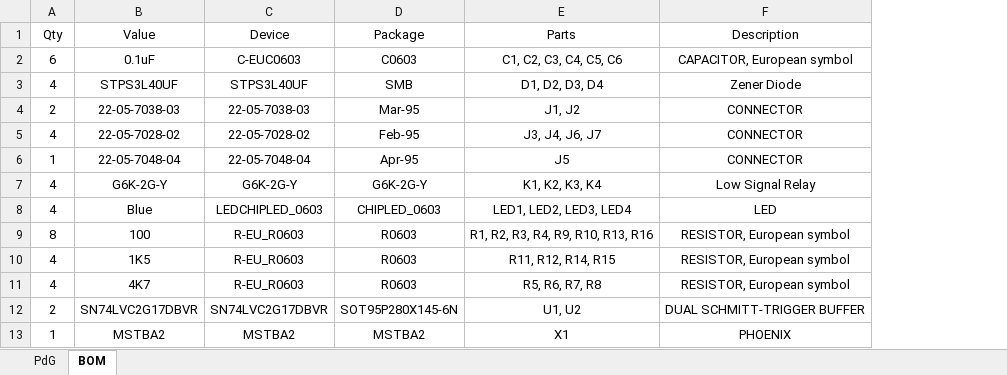
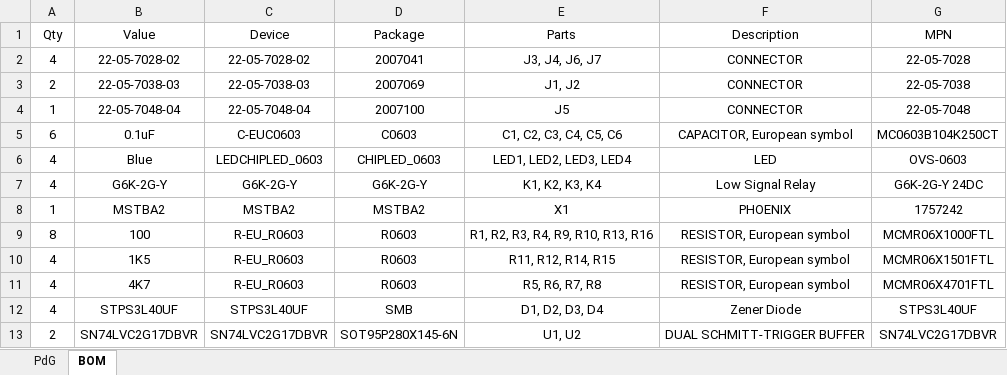
Before and after one commit to exmachina-dev/WDY-electronics, an Excel workbook: Relay Board/Relay_Board - MDP/WDY_Relay_Board_Part_List.xlsx, sheet BOM, drawn as a sheet; values as stored, in another font and other column widths than the file's, no borders; table styles not drawn; removed rows and columns are numbered as before the commit, all else as after; the diff names each change by its address in the sheet, - before the commit and + after, or states it on an @@ line.

Commit message:
Add mechanical layer and update part list

```diff
--- a/Relay Board/Relay_Board - MDP/WDY_Relay_Board_Part_List.xlsx (sheet BOM)
+++ b/Relay Board/Relay_Board - MDP/WDY_Relay_Board_Part_List.xlsx (sheet BOM)
+column G (MPN), row 5: MC0603B104K250CT; row 7: G6K-2G-Y 24DC; rows 9-11: MCMR06X1000FTL | MCMR06X1501FTL | MCMR06X4701FTL; row 13: SN74LVC2G17DBVR
+row 2: 4 | 22-05-7028-02 | 22-05-7028-02 | 2007041 | J3, J4, J6, J7 | CONNECTOR | 22-05-7028
+row 3: 2 | 22-05-7038-03 | 22-05-7038-03 | 2007069 | J1, J2 | CONNECTOR | 22-05-7038
+row 4: 1 | 22-05-7048-04 | 22-05-7048-04 | 2007100 | J5 | CONNECTOR | 22-05-7048
-row 4: 2 | 22-05-7038-03 | 22-05-7038-03 | Mar-95 | J1, J2 | CONNECTOR
-row 5: 4 | 22-05-7028-02 | 22-05-7028-02 | Feb-95 | J3, J4, J6, J7 | CONNECTOR
-row 6: 1 | 22-05-7048-04 | 22-05-7048-04 | Apr-95 | J5 | CONNECTOR
@@ row 8 moved to row 6: 4 @@
@@ row 13 moved to row 8: 1 @@
@@ row 3 moved to row 12: 4 @@
```
Also changed, not shown: sheet PdG, 2 other files.
